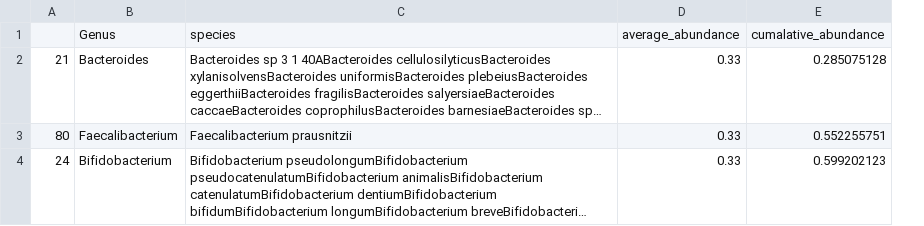
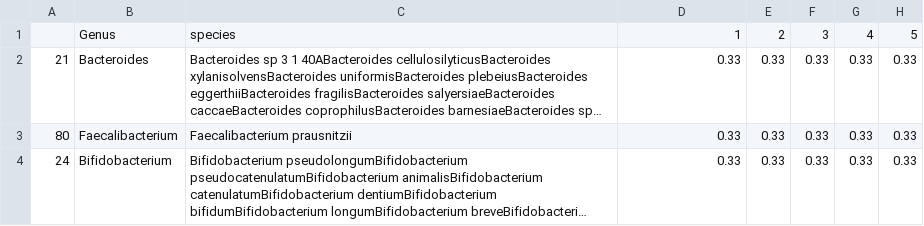
Before and after one commit to TobyL98/RP2_gutFBA, a CSV file: first_model/Outputs/average/dummy_ave.csv, drawn as a sheet; long unchanged cells end in …; removed rows and columns are numbered as before the commit, all else as after; the diff names each change by its address in the sheet, - before the commit and + after, or states it on an @@ line.

```diff
--- a/first_model/Outputs/average/dummy_ave.csv
+++ b/first_model/Outputs/average/dummy_ave.csv
-column E, rows 1-4: cumalative_abundance | 0.285075128 | 0.552255751 | 0.599202123
+column E, rows 1-4: 2 | 0.33 | 0.33 | 0.33
+column F, rows 1-4: 3 | 0.33 | 0.33 | 0.33
+column G, rows 1-4: 4 | 0.33 | 0.33 | 0.33
+column H, rows 1-4: 5 | 0.33 | 0.33 | 0.33
-D1: average_abundance
+D1: 1
```
Also changed, not shown: first_model/Results/sec_flux_Results.csv, first_model/Results/up_flux_Results.csv, 8 other files.
